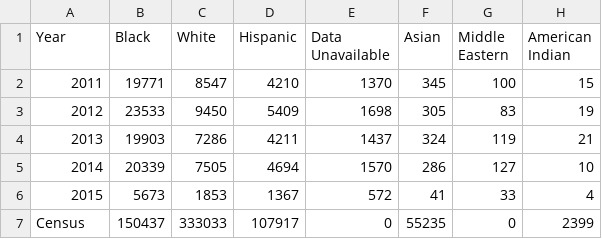
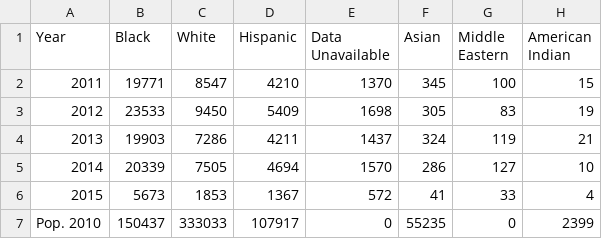
Before and after one commit to odonnel-p/ahmed-odonnel-csfinal, a CSV file: data/chart1data.csv, drawn as a sheet.

Commit message:
Change tooltip position, change Census label to Population

```diff
--- a/data/chart1data.csv
+++ b/data/chart1data.csv
@@ -6,2 +6,2 @@ Year,Black,White,Hispanic,Data Unavailable,Asian,Middle Eastern,American Indian
 2015,5673,1853,1367,572,41,33,4
-Census,150437,333033,107917,0,55235,0,2399
+Pop. 2010,150437,333033,107917,0,55235,0,2399
```
Also changed, not shown: 1 other file.
